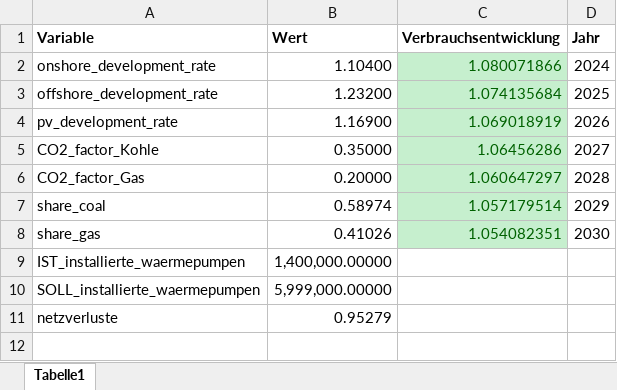
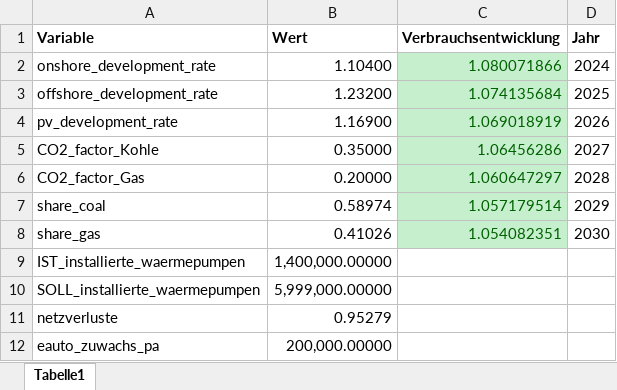
Before and after one commit to Gregor1998/Klimaneutral-20245, an Excel workbook: szenarioDefinition/szenario_parameter.xlsx, sheet Tabelle1, drawn as a sheet; values as stored, in another font and other column widths than the file's, no borders; the diff names each change by its address in the sheet, - before the commit and + after, or states it on an @@ line.

```diff
--- a/szenarioDefinition/szenario_parameter.xlsx (sheet Tabelle1)
+++ b/szenarioDefinition/szenario_parameter.xlsx (sheet Tabelle1)
+row 12: eauto_zuwachs_pa | 200,000.00000
```
Also changed, not shown: 6 other files.
